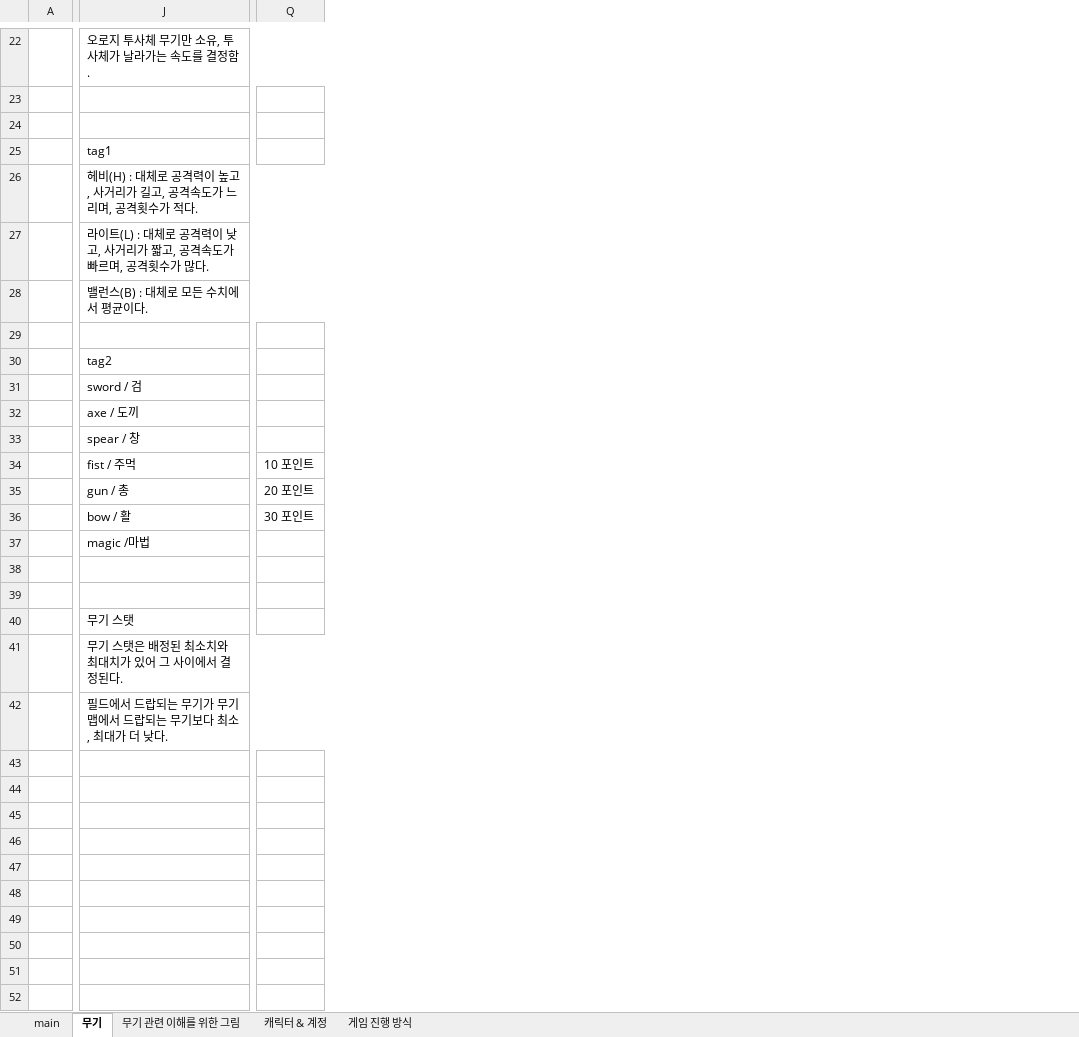
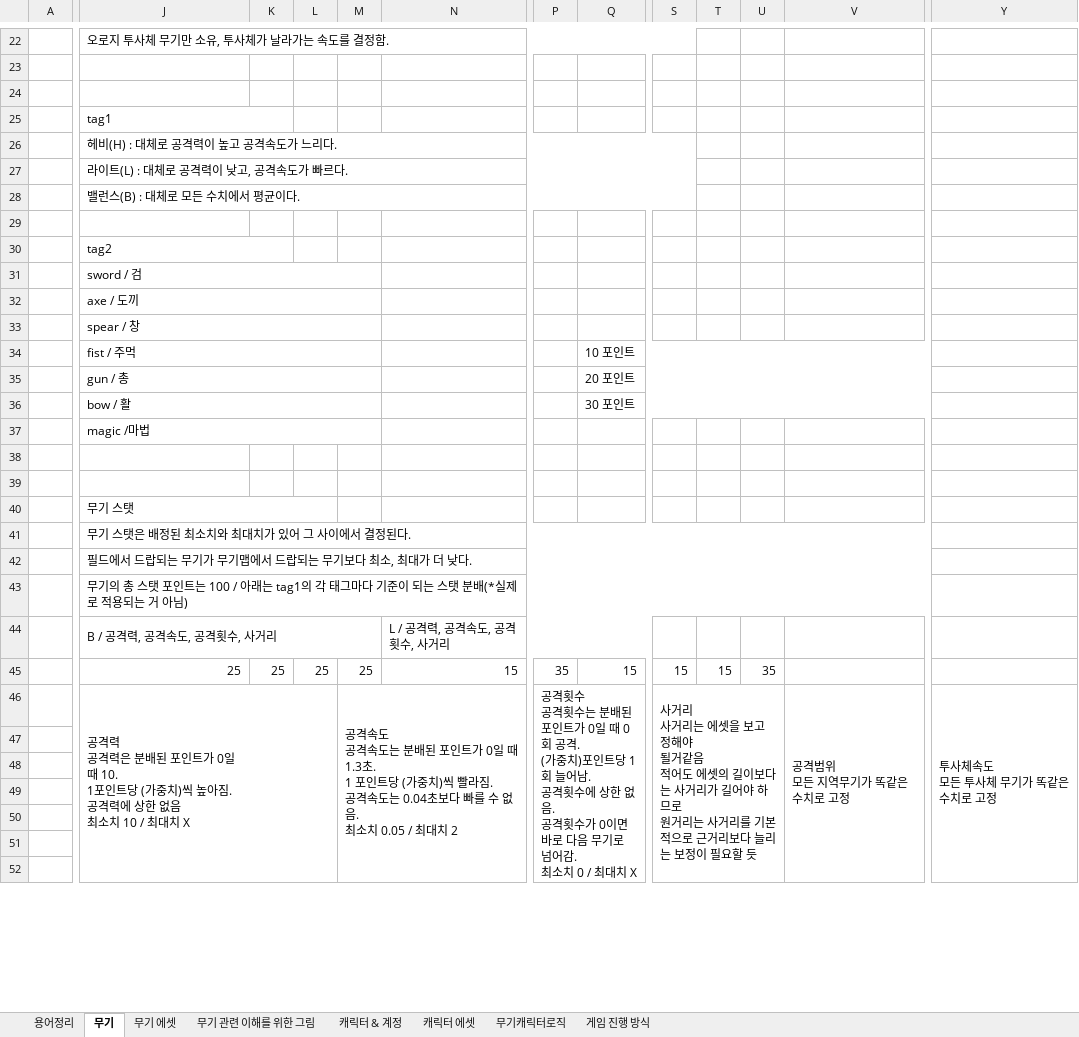
Before and after one commit to HYOJEONG0213/SummerProject, an Excel workbook: Disign/무기, 캐릭터.xlsx, sheet 무기, drawn as a sheet; only a part is shown, gaps mark what is left out; values as stored, in another font and other column widths than the file's, no borders; removed rows and columns are numbered as before the commit, all else as after; ↵ is a line break in a cell; the diff covers the shown part only; the diff names each change by its address in the sheet, - before the commit and + after, or states it on an @@ line.

Commit message:
이민섭 - 무기, 캐릭터
무기 스탯 추가, 캐릭터 특성 삭제 및 변화

```diff
--- a/Disign/무기, 캐릭터.xlsx (sheet 무기)
+++ b/Disign/무기, 캐릭터.xlsx (sheet 무기)
-sheet tab: main
+sheet tab: 용어정리
+sheet tab: 무기 에셋
+sheet tab: 캐릭터 에셋
+sheet tab: 무기캐릭터로직
+column K, row 45: 25
+column L, row 45: 25
+column M, rows 45-46: 25 | 공격속도 ↵ 공격속도는 분배된 포인트가 0일 때 1.3초. ↵ 1 포인트당 (가중치)씩 빨라짐. ↵ 공격속도는 0.04초보다 빠를 수 없음. ↵ 최소치 0.05 / 최대치 2
+column N, rows 44-45: L / 공격력, 공격속도, 공격횟수, 사거리 | 15
-column Q, rows 34-36: 10 포인트 | 20 포인트 | 30 포인트
+column P, rows 45-46: 35 | 공격횟수 ↵ 공격횟수는 분배된 포인트가 0일 때 0회 공격. ↵ (가중치)포인트당 1회 늘어남. ↵ 공격횟수에 상한 없음. ↵ 공격횟수가 0이면 바로 다음 무기로 넘어감. ↵ 최소치 0 / 최대치 X
+column Q, rows 34-45: 10 포인트 | 20 포인트 | 30 포인트 |  |  |  |  |  |  |  |  | 15
+column S, rows 45-46: 15 | 사거리 ↵ 사거리는 에셋을 보고 정해야 ↵ 될거같음 ↵ 적어도 에셋의 길이보다는 사거리가 길어야 하므로 ↵ 원거리는 사거리를 기본적으로 근거리보다 늘리는 보정이 필요할 듯
+column T, row 45: 15
+column U, row 45: 35
+column V, row 46: 공격범위 ↵ 모든 지역무기가 똑같은 수치로 고정
+column Y, row 46: 투사체속도 ↵ 모든 투사체 무기가 똑같은 수치로 고정
-J26: 헤비(H) : 대체로 공격력이 높고, 사거리가 길고, 공격속도가 느리며, 공격횟수가 적다.
+J26: 헤비(H) : 대체로 공격력이 높고 공격속도가 느리다.
-J27: 라이트(L) : 대체로 공격력이 낮고, 사거리가 짧고, 공격속도가 빠르며, 공격횟수가 많다.
+J27: 라이트(L) : 대체로 공격력이 낮고, 공격속도가 빠르다.
-J43: (empty)
+J43: 무기의 총 스탯 포인트는 100 / 아래는 tag1의 각 태그마다 기준이 되는 스탯 분배(*실제로 적용되는 거 아님)
+J43:V43 merged
-J44: (empty)
+J44: B / 공격력, 공격속도, 공격횟수, 사거리
+J44:M44 merged
-J45: (empty)
+J45: 25
-J46: (empty)
+J46: 공격력 ↵ 공격력은 분배된 포인트가 0일 ↵ 때 10. ↵ 1포인트당 (가중치)씩 높아짐. ↵ 공격력에 상한 없음 ↵ 최소치 10 / 최대치 X
+J46:L54 merged
```
Also changed, not shown: 35 added rows, 4 removed rows, 4 added columns, 5 removed columns, 10 edited cells, cell formats and merged cells elsewhere in this sheet, sheet 캐릭터 & 계정, sheet 용어정리, charts or pictures.
